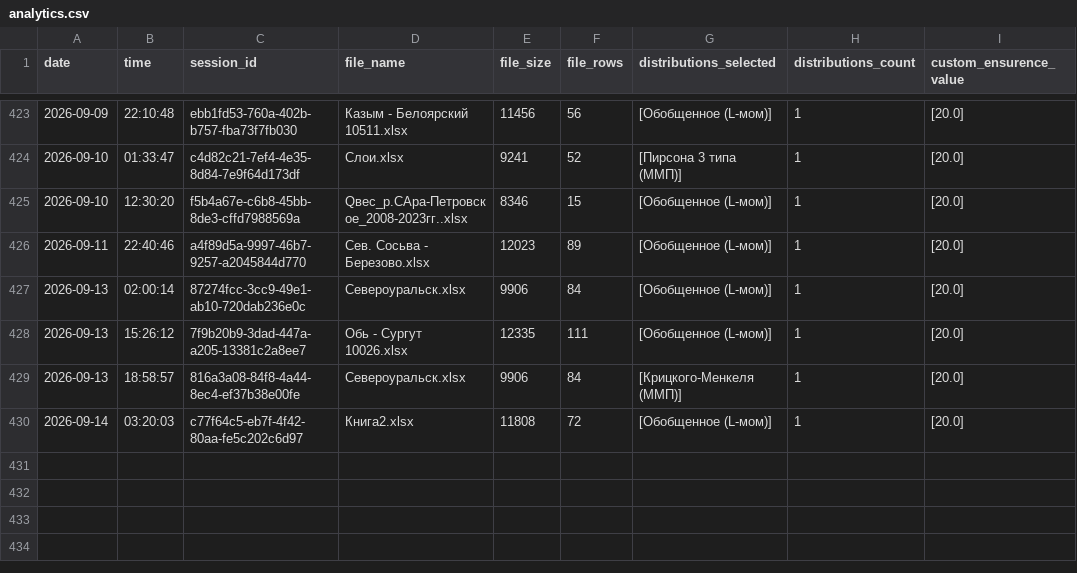
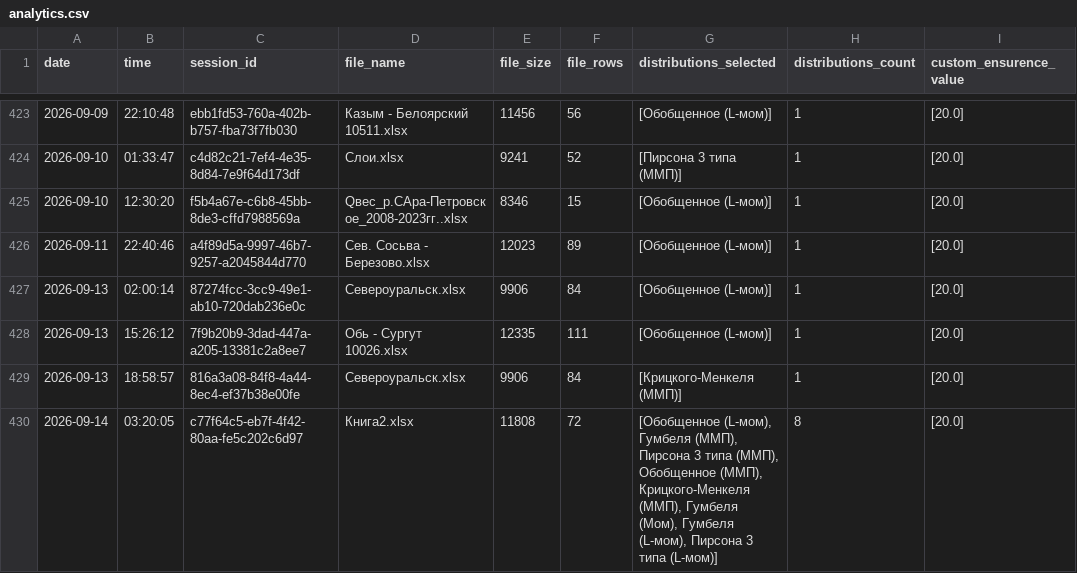
Before and after one commit to IliaKurdukov/the_security_curves, a CSV file: analytics.csv, drawn as a sheet; only a part is shown, gaps mark what is left out.

Commit message:
Update analytics: 2026-09-14 03:20

```diff
--- a/analytics.csv
+++ b/analytics.csv
@@ -429,2 +429,2 @@ date;time;session_id;file_name;file_size;file_rows;distributions_selected;distri
 2026-09-13;18:58:57;816a3a08-84f8-4a44-8ec4-ef37b38e00fe;Североуральск.xlsx;9906;84;[Крицкого-Менкеля (ММП)];1;[20.0]
-2026-09-14;03:20:03;c77f64c5-eb7f-4f42-80aa-fe5c202c6d97;Книга2.xlsx;11808;72;[Обобщенное (L-мом)];1;[20.0]
+2026-09-14;03:20:05;c77f64c5-eb7f-4f42-80aa-fe5c202c6d97;Книга2.xlsx;11808;72;[Обобщенное (L-мом), Гумбеля (ММП), Пирсона 3 типа (ММП), Обобщенное (ММП), Крицкого-Менкеля (ММП), Гумбеля (Мом), Гумбеля (L-мом), Пирсона 3 типа (L-мом)];8;[20.0]
```
